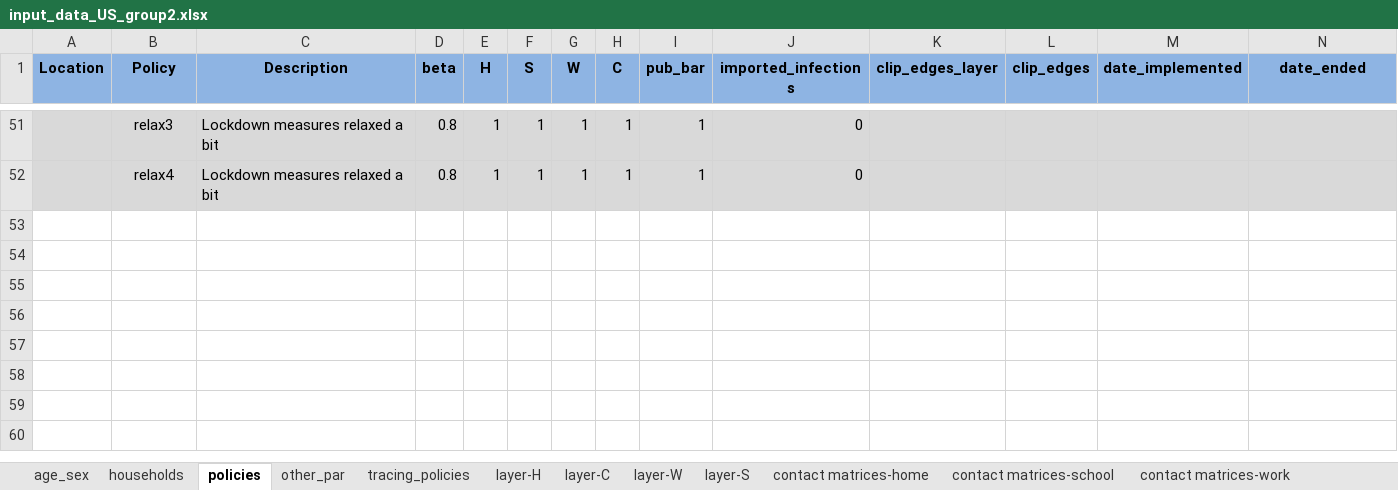
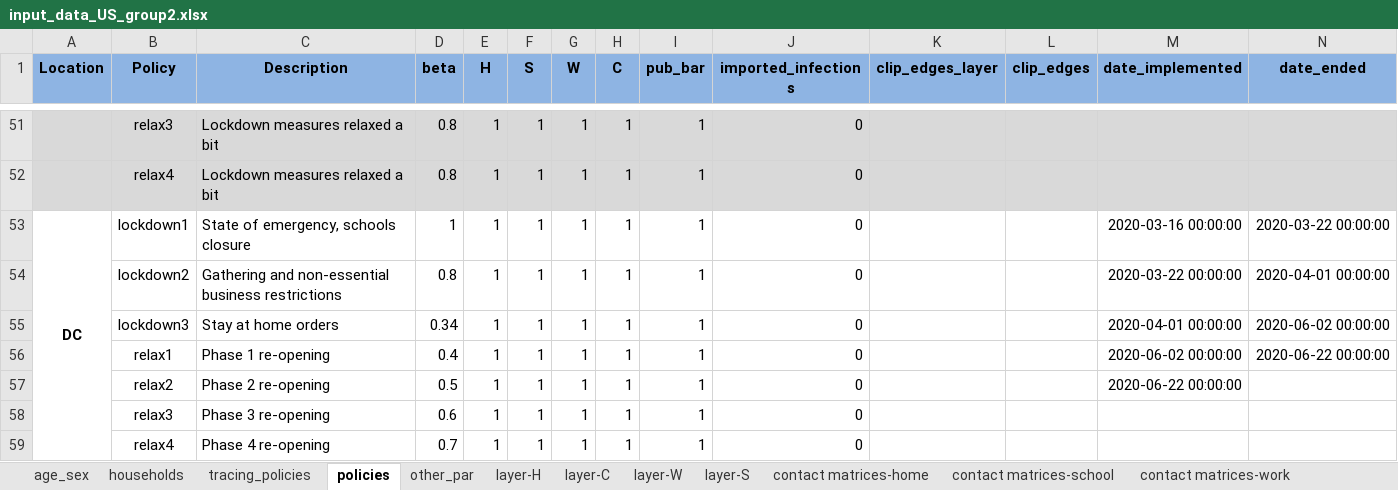
Before and after one commit to brain-modelling-group/covasim-qld-model, an Excel workbook: data/input_data_US_group2.xlsx, sheet policies, drawn as a sheet; only a part is shown, gaps mark what is left out; values as stored, in another font and other column widths than the file's, no borders; conditional formats not drawn; the diff names each change by its address in the sheet, - before the commit and + after, or states it on an @@ line.

```diff
--- a/data/input_data_US_group2.xlsx (sheet policies)
+++ b/data/input_data_US_group2.xlsx (sheet policies)
@@ sheet tab order changed: age_sex | households | tracing_policies | policies | other_par | layer-H | layer-C | layer-W | layer-S | contact matrices-home | contact matrices-school | contact matrices-work @@
+row 53: DC | lockdown1 | State of emergency, schools closure | 1 | 1 | 1 | 1 | 1 | 1 | 0 |  |  | 2020-03-16 00:00:00 | 2020-03-22 00:00:00
+row 54:  | lockdown2 | Gathering and non-essential business restrictions | 0.8 | 1 | 1 | 1 | 1 | 1 | 0 |  |  | 2020-03-22 00:00:00 | 2020-04-01 00:00:00
+row 55:  | lockdown3 | Stay at home orders | 0.34 | 1 | 1 | 1 | 1 | 1 | 0 |  |  | 2020-04-01 00:00:00 | 2020-06-02 00:00:00
+row 56:  | relax1 | Phase 1 re-opening | 0.4 | 1 | 1 | 1 | 1 | 1 | 0 |  |  | 2020-06-02 00:00:00 | 2020-06-22 00:00:00
+row 57:  | relax2 | Phase 2 re-opening | 0.5 | 1 | 1 | 1 | 1 | 1 | 0 |  |  | 2020-06-22 00:00:00
+row 58:  | relax3 | Phase 3 re-opening | 0.6 | 1 | 1 | 1 | 1 | 1 | 0
+row 59:  | relax4 | Phase 4 re-opening | 0.7 | 1 | 1 | 1 | 1 | 1 | 0
```
Also changed, not shown: sheet contact matrices-work, sheet contact matrices-other, sheet contact matrices-home, sheet contact matrices-school, sheet age_sex, sheet other_par, 6 more sheets, 8 other files.
